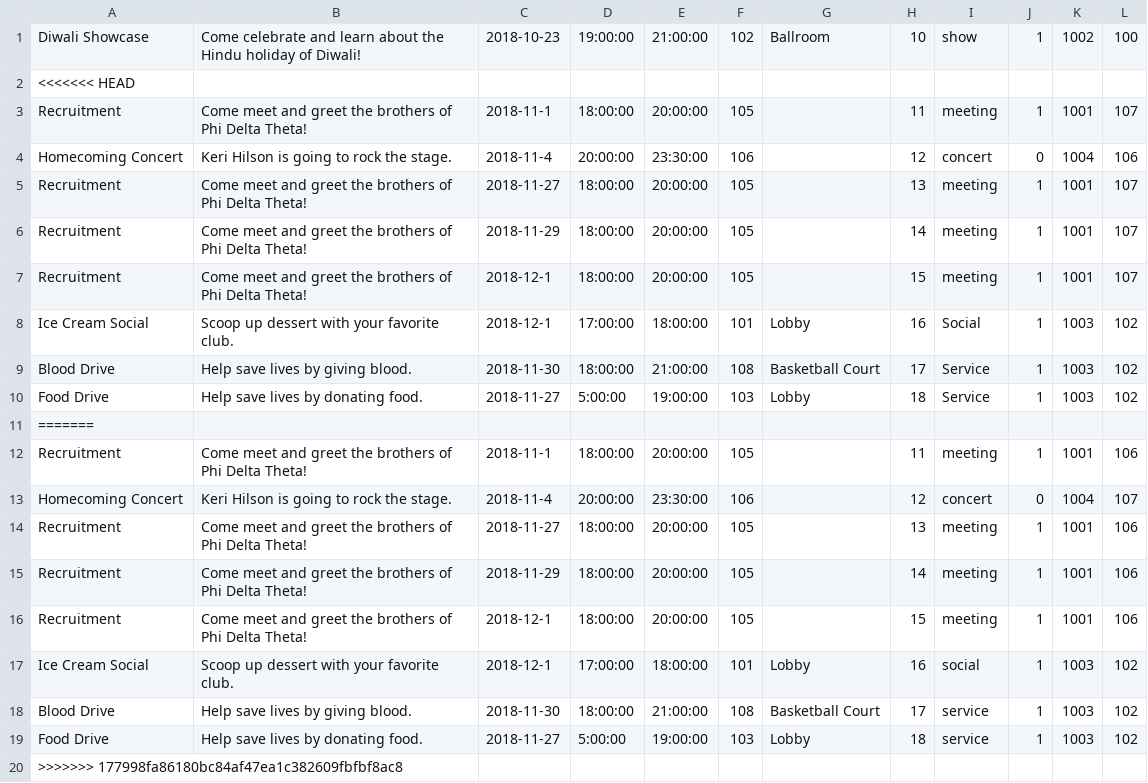
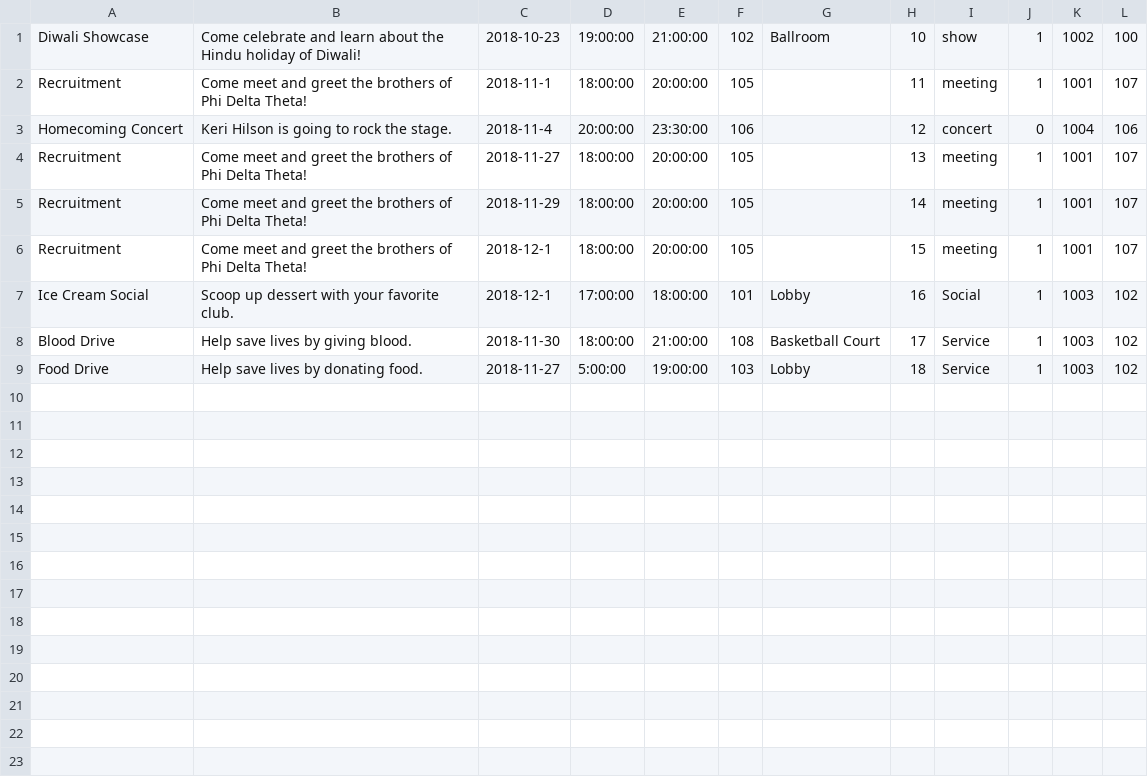
Before and after one commit to ShayanJiwani/EagleEvents, a CSV file: Database SQL files/Event.csv, drawn as a sheet; the diff names each change by its address in the sheet, - before the commit and + after, or states it on an @@ line.

Commit message:
edit event

```diff
--- a/Database SQL files/Event.csv
+++ b/Database SQL files/Event.csv
-row 2: <<<<<<< HEAD
-row 11: =======
-row 12: Recruitment | Come meet and greet the brothers of Phi Delta Theta! | 2018-11-1 | 18:00:00 | 20:00:00 | 105 |  | 11 | meeting | 1 | 1001 | 106
-row 13: Homecoming Concert | Keri Hilson is going to rock the stage. | 2018-11-4 | 20:00:00 | 23:30:00 | 106 |  | 12 | concert | 0 | 1004 | 107
-row 14: Recruitment | Come meet and greet the brothers of Phi Delta Theta! | 2018-11-27 | 18:00:00 | 20:00:00 | 105 |  | 13 | meeting | 1 | 1001 | 106
-row 15: Recruitment | Come meet and greet the brothers of Phi Delta Theta! | 2018-11-29 | 18:00:00 | 20:00:00 | 105 |  | 14 | meeting | 1 | 1001 | 106
-row 16: Recruitment | Come meet and greet the brothers of Phi Delta Theta! | 2018-12-1 | 18:00:00 | 20:00:00 | 105 |  | 15 | meeting | 1 | 1001 | 106
-row 17: Ice Cream Social | Scoop up dessert with your favorite club. | 2018-12-1 | 17:00:00 | 18:00:00 | 101 | Lobby | 16 | social | 1 | 1003 | 102
-row 18: Blood Drive | Help save lives by giving blood. | 2018-11-30 | 18:00:00 | 21:00:00 | 108 | Basketball Court | 17 | service | 1 | 1003 | 102
-row 19: Food Drive | Help save lives by donating food. | 2018-11-27 | 5:00:00 | 19:00:00 | 103 | Lobby | 18 | service | 1 | 1003 | 102
-row 20: >>>>>>> 177998fa86180bc84af47ea1c382609fbfbf8ac8
```
